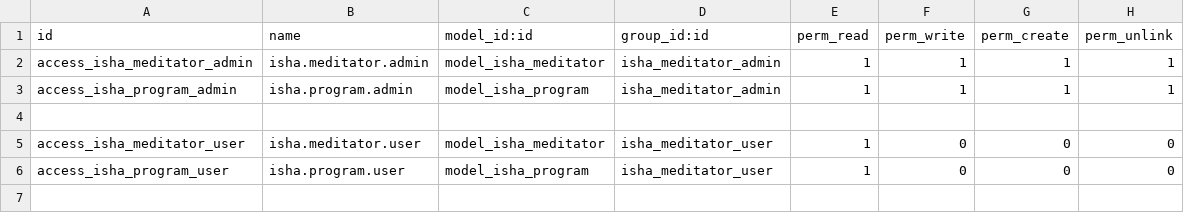
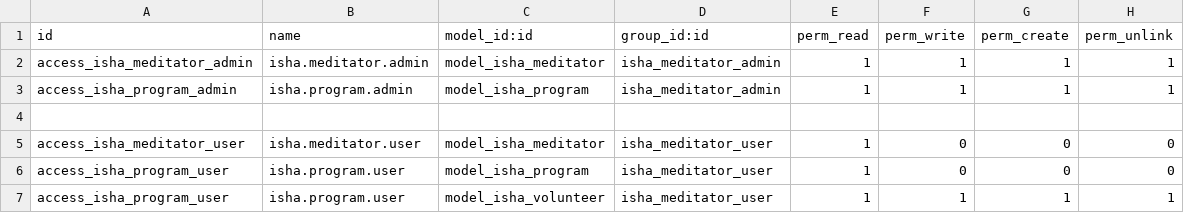
Before and after one commit to yaswanthmyneni112/dkrodoo, a CSV file: addons/isha_meditator/security/ir.model.access.csv, drawn as a sheet.

Commit message:
[FIX] access rights for isha-volunteer model

```diff
--- a/addons/isha_meditator/security/ir.model.access.csv
+++ b/addons/isha_meditator/security/ir.model.access.csv
@@ -6 +6,2 @@ access_isha_meditator_user,isha.meditator.user,model_isha_meditator,isha_meditat
 access_isha_program_user,isha.program.user,model_isha_program,isha_meditator_user,1,0,0,0
+access_isha_program_user,isha.program.user,model_isha_volunteer,isha_meditator_user,1,1,1,1
```
Also changed, not shown: 4 other files.
